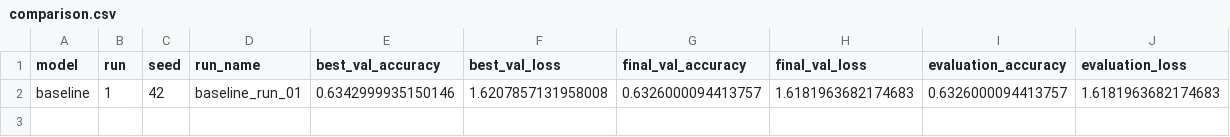
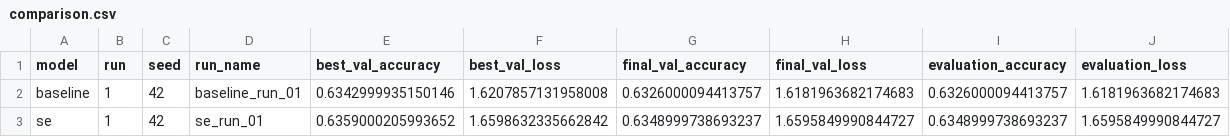
Before and after one commit to peterniederl/ConvAttnBlocks, a CSV file: results/comparison.csv, drawn as a sheet.

Commit message:
Update experiment results

```diff
--- a/results/comparison.csv
+++ b/results/comparison.csv
@@ -2 +2,2 @@ model,run,seed,run_name,best_val_accuracy,best_val_loss,final_val_accuracy,final
 baseline,1,42,baseline_run_01,0.6342999935150146,1.6207857131958008,0.6326000094413757,1.6181963682174683,0.6326000094413757,1.6181963682174683
+se,1,42,se_run_01,0.6359000205993652,1.6598632335662842,0.6348999738693237,1.6595849990844727,0.6348999738693237,1.6595849990844727
```
Also changed, not shown: 12 other files.
